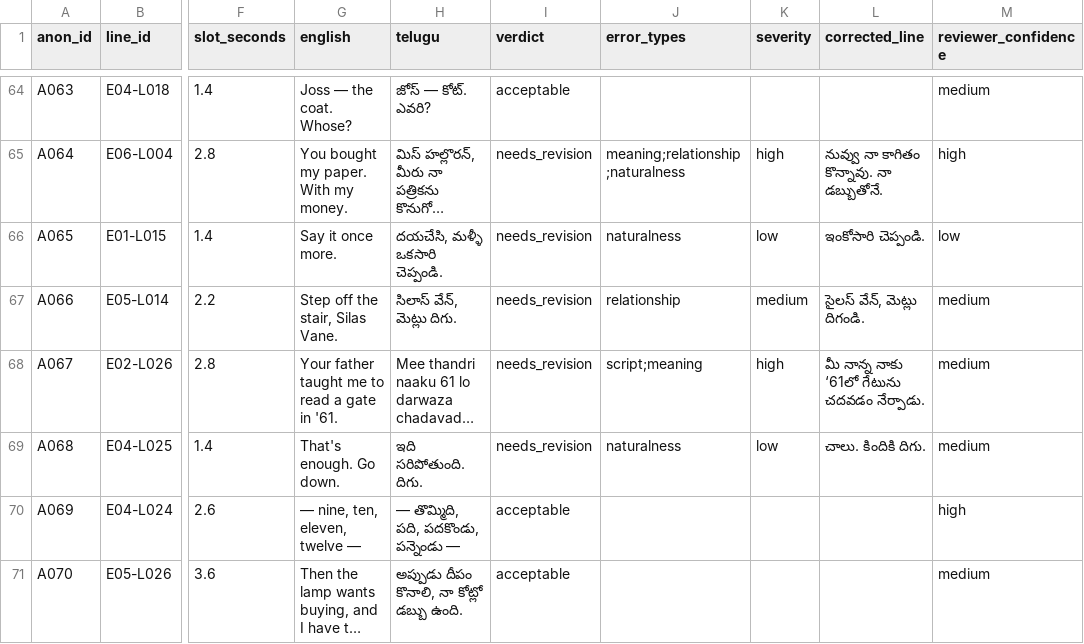
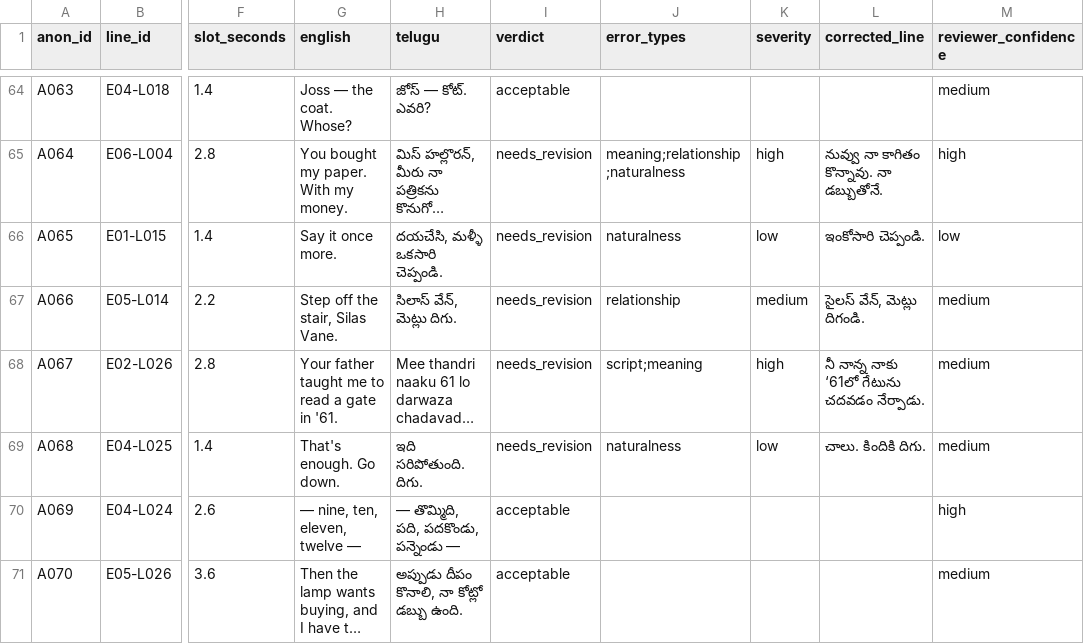
Before and after one commit to tharun99856/dramadapt-qa, a CSV file: data/annotation/blind_annotation.csv, drawn as a sheet; only a part is shown, gaps mark what is left out; long unchanged cells end in …; the diff names each change by its address in the sheet, - before the commit and + after, or states it on an @@ line.

```diff
--- a/data/annotation/blind_annotation.csv
+++ b/data/annotation/blind_annotation.csv
-L68 (corrected_line): మీ నాన్న నాకు ‘61లో గేటును చదవడం నేర్పాడు.
+L68 (corrected_line): నీ నాన్న నాకు ‘61లో గేటును చదవడం నేర్పాడు.
```
Also changed, not shown: data/annotation/decisions.csv, 10 other files.
